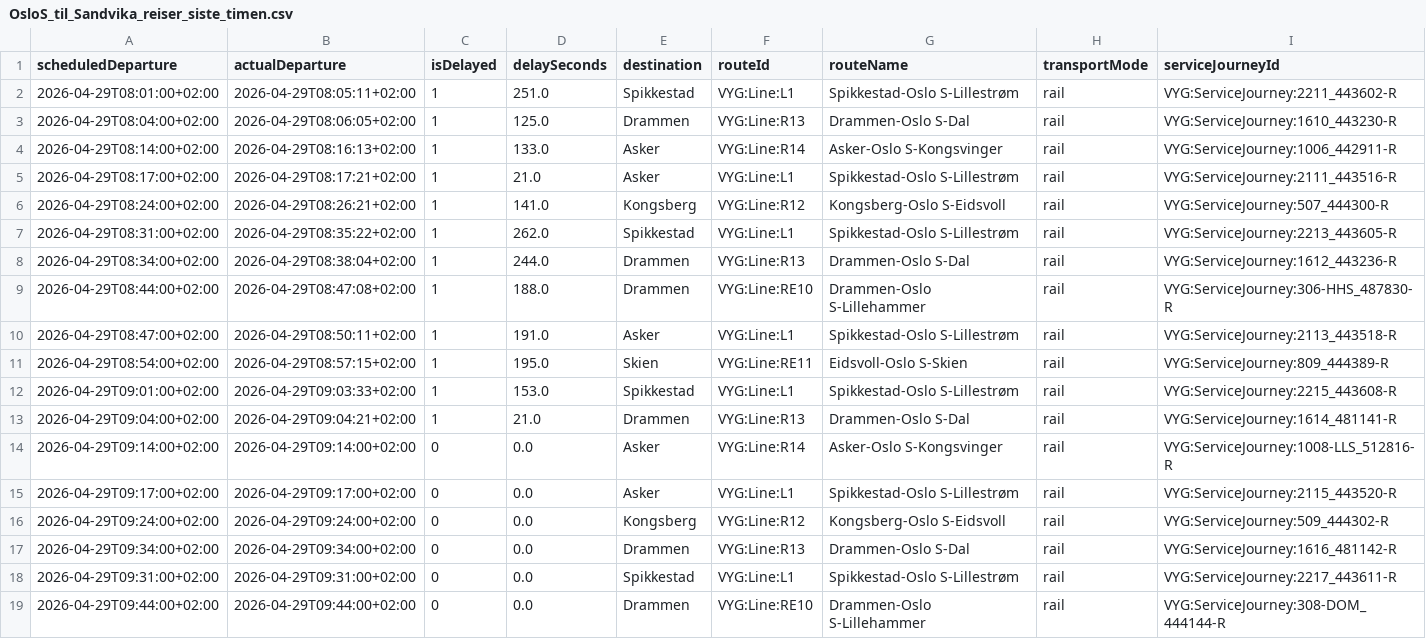
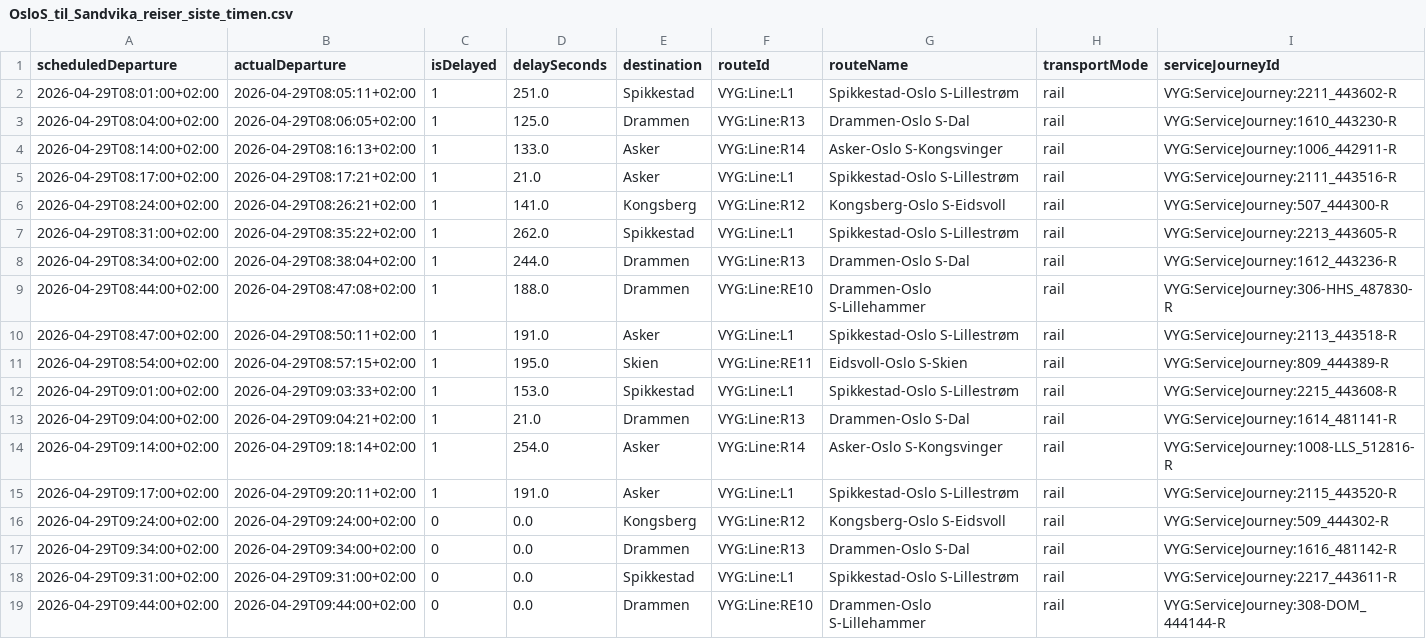
Before and after one commit to simenoddenhansen/togtider, a CSV file: reiser_oslo_sandvika/OsloS_til_Sandvika_reiser_siste_timen.csv, drawn as a sheet.

```diff
--- a/reiser_oslo_sandvika/OsloS_til_Sandvika_reiser_siste_timen.csv
+++ b/reiser_oslo_sandvika/OsloS_til_Sandvika_reiser_siste_timen.csv
@@ -13,4 +13,4 @@ scheduledDeparture,actualDeparture,isDelayed,delaySeconds,destination,routeId,ro
 2026-04-29T09:04:00+02:00,2026-04-29T09:04:21+02:00,1,21.0,Drammen,VYG:Line:R13,Drammen-Oslo S-Dal,rail,VYG:ServiceJourney:1614_481141-R
-2026-04-29T09:14:00+02:00,2026-04-29T09:14:00+02:00,0,0.0,Asker,VYG:Line:R14,Asker-Oslo S-Kongsvinger,rail,VYG:ServiceJourney:1008-LLS_512816-R
-2026-04-29T09:17:00+02:00,2026-04-29T09:17:00+02:00,0,0.0,Asker,VYG:Line:L1,Spikkestad-Oslo S-Lillestrøm,rail,VYG:ServiceJourney:2115_443520-R
+2026-04-29T09:14:00+02:00,2026-04-29T09:18:14+02:00,1,254.0,Asker,VYG:Line:R14,Asker-Oslo S-Kongsvinger,rail,VYG:ServiceJourney:1008-LLS_512816-R
+2026-04-29T09:17:00+02:00,2026-04-29T09:20:11+02:00,1,191.0,Asker,VYG:Line:L1,Spikkestad-Oslo S-Lillestrøm,rail,VYG:ServiceJourney:2115_443520-R
 2026-04-29T09:24:00+02:00,2026-04-29T09:24:00+02:00,0,0.0,Kongsberg,VYG:Line:R12,Kongsberg-Oslo S-Eidsvoll,rail,VYG:ServiceJourney:509_444302-R
```
Also changed, not shown: 2 other files.
